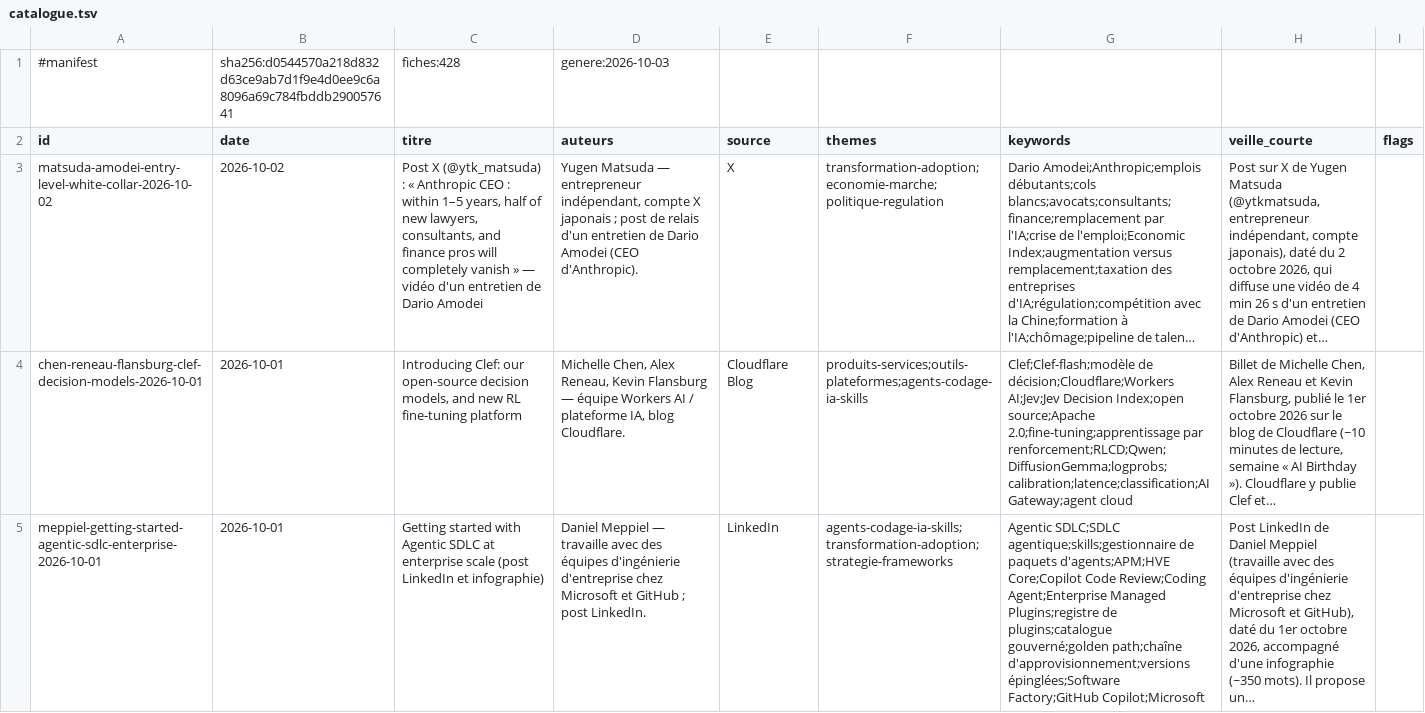
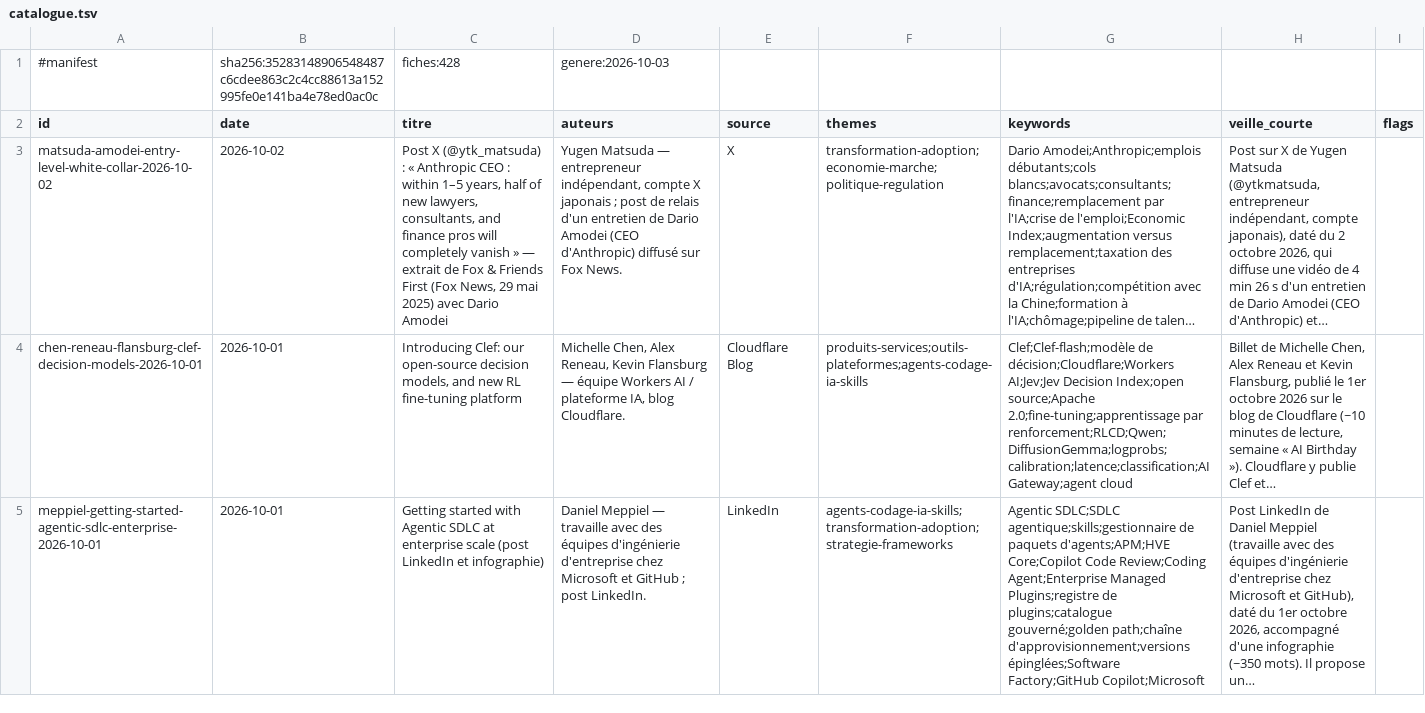
Before and after one commit to dgirard/fiches-veille, a TSV file: catalogue.tsv, drawn as a sheet; only a part is shown; long unchanged cells end in …; the diff names each change by its address in the sheet, - before the commit and + after, or states it on an @@ line.

```diff
--- a/catalogue.tsv
+++ b/catalogue.tsv
-B1 (date): sha256:d0544570a218d832d63ce9ab7d1f9e4d0ee9c6a8096a69c784fbddb290057641
+B1 (date): sha256:35283148906548487c6cdee863c2c4cc88613a152995fe0e141ba4e78ed0ac0c
-C3 (titre): …» — vidéo d'un entretien de Dario Amodei
+C3 (titre): …» — extrait de Fox & Friends First (Fox News, 29 mai 2025) avec Dario Amodei
-D3 (auteurs): …Amodei (CEO d'Anthropic).
+D3 (auteurs): …Amodei (CEO d'Anthropic) diffusé sur Fox News.
```
Also changed, not shown: 5 other files.
